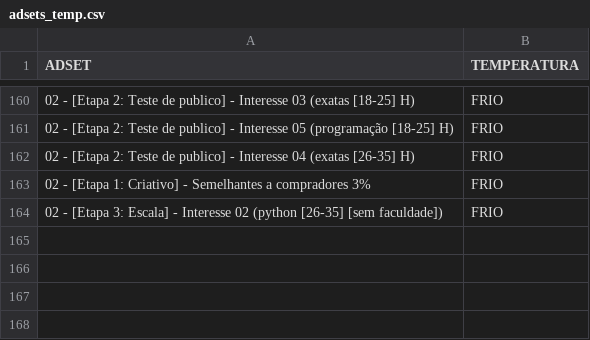
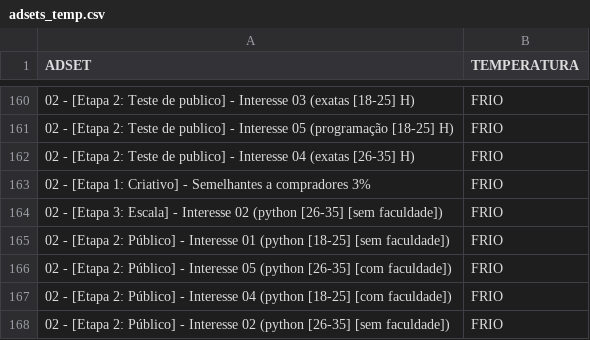
Before and after one commit to Rafaeldanoski/GraphAPI, a CSV file: adsets_temp.csv, drawn as a sheet; only a part is shown, gaps mark what is left out; the diff names each change by its address in the sheet, - before the commit and + after, or states it on an @@ line.

```diff
--- a/adsets_temp.csv
+++ b/adsets_temp.csv
+row 165: 02 - [Etapa 2: Público] - Interesse 01 (python [18-25] [sem faculdade]) | FRIO
+row 166: 02 - [Etapa 2: Público] - Interesse 05 (python [26-35] [com faculdade]) | FRIO
+row 167: 02 - [Etapa 2: Público] - Interesse 04 (python [18-25] [com faculdade]) | FRIO
+row 168: 02 - [Etapa 2: Público] - Interesse 02 (python [26-35] [sem faculdade]) | FRIO
```
Also changed, not shown: 2 other files.
